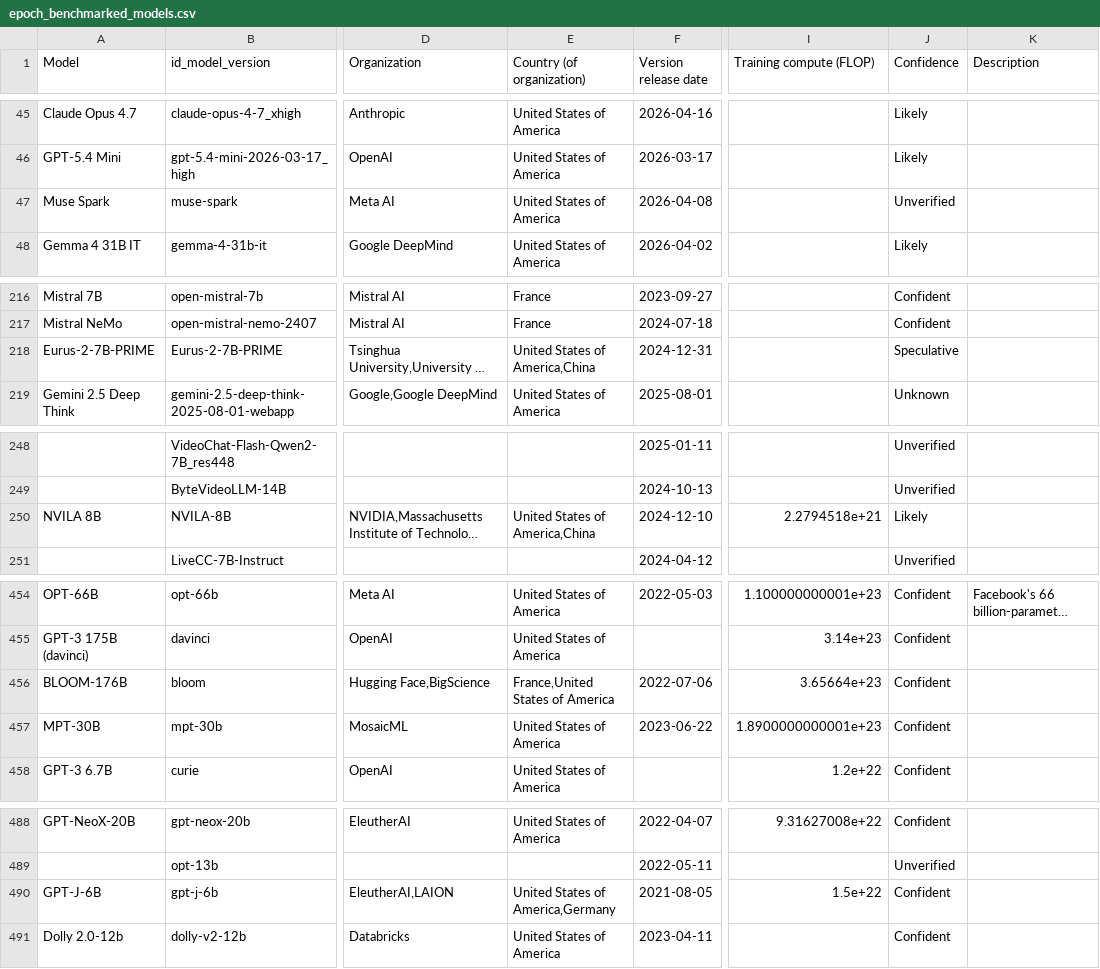
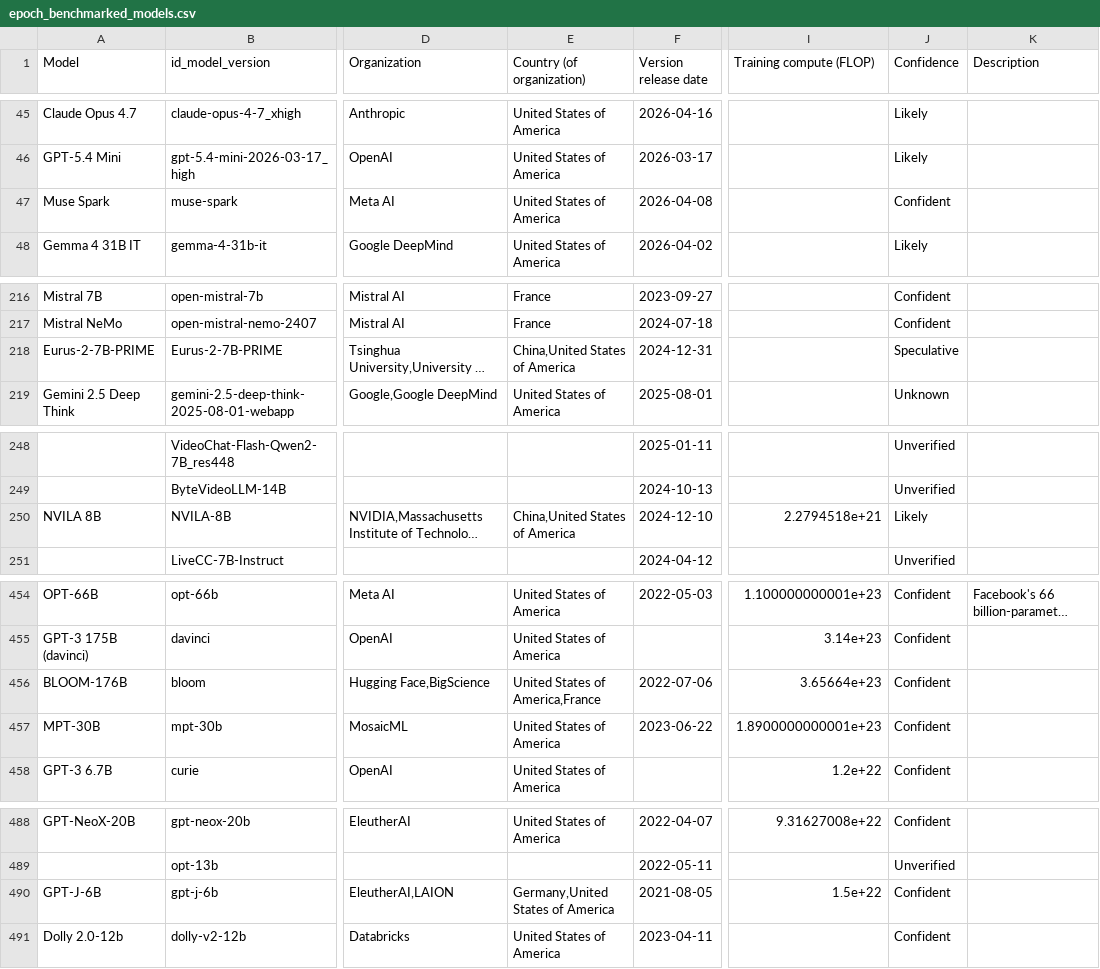
Before and after one commit to KonstantinPilz/china-training-compute, a CSV file: data/epoch_benchmarked_models.csv, drawn as a sheet; only a part is shown, gaps mark what is left out; long unchanged cells end in …; the diff covers the shown part only; the diff names each change by its address in the sheet, - before the commit and + after, or states it on an @@ line.

```diff
--- a/data/epoch_benchmarked_models.csv
+++ b/data/epoch_benchmarked_models.csv
-J47 (Confidence): Unverified
+J47 (Confidence): Confident
-E218 (Country (of organization)): United States of America,China
+E218 (Country (of organization)): China,United States of America
-E250 (Country (of organization)): United States of America,China
+E250 (Country (of organization)): China,United States of America
-E456 (Country (of organization)): France,United States of America
+E456 (Country (of organization)): United States of America,France
-E490 (Country (of organization)): United States of America,Germany
+E490 (Country (of organization)): Germany,United States of America
```
Also changed, not shown: 10 edited cells elsewhere in this file, 1 other file.
